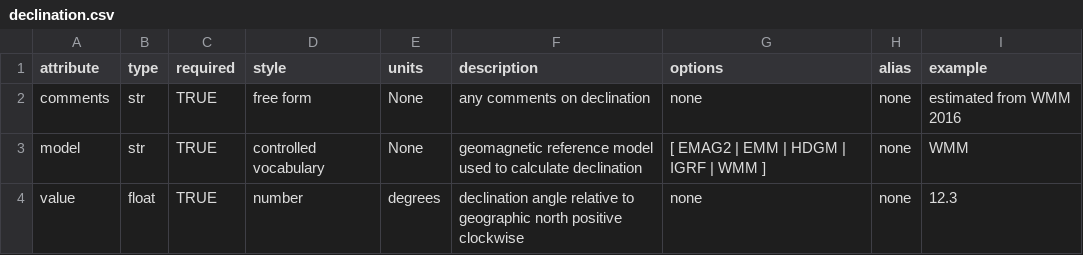
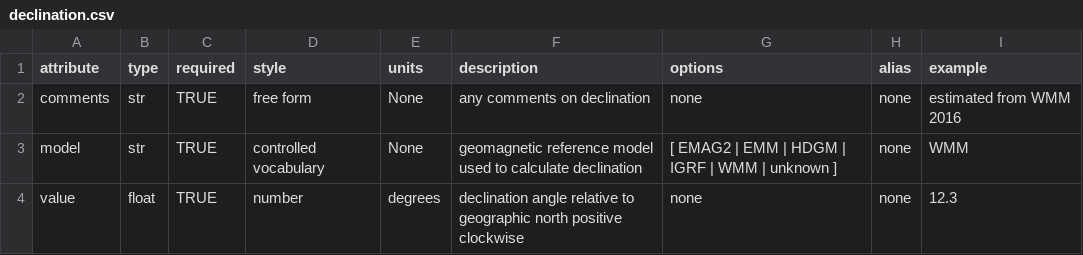
Before and after one commit to kujaku11/MTarchive, a CSV file: mth5/standards/declination.csv, drawn as a sheet.

Commit message:
working on reading xml with attributes

```diff
--- a/mth5/standards/declination.csv
+++ b/mth5/standards/declination.csv
@@ -2,3 +2,3 @@ attribute,type,required,style,units,description,options,alias,example
 comments,str,TRUE,free form,None,any comments on declination,none,none,estimated from WMM 2016
-model,str,TRUE,controlled vocabulary,None,geomagnetic reference model used to calculate declination,[ EMAG2 | EMM | HDGM | IGRF | WMM ],none,WMM
+model,str,TRUE,controlled vocabulary,None,geomagnetic reference model used to calculate declination,[ EMAG2 | EMM | HDGM | IGRF | WMM | unknown ],none,WMM
 value,float,TRUE,number,degrees,declination angle relative to geographic north positive clockwise,none,none,12.3
```
Also changed, not shown: 5 other files.
